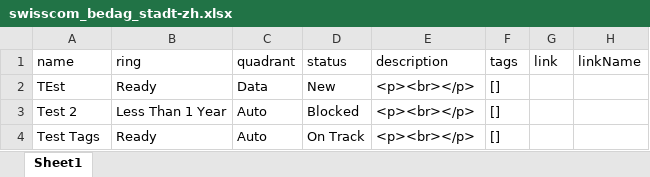
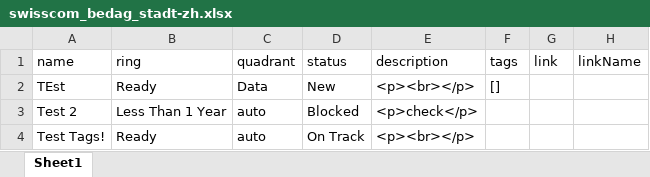
Before and after one commit to daniel-barber/excel-tech-radar, an Excel workbook: data/swisscom_bedag_stadt-zh.xlsx, sheet Sheet1, drawn as a sheet; values as stored, in another font and other column widths than the file's, no borders; the diff names each change by its address in the sheet, - before the commit and + after, or states it on an @@ line.

```diff
--- a/data/swisscom_bedag_stadt-zh.xlsx (sheet Sheet1)
+++ b/data/swisscom_bedag_stadt-zh.xlsx (sheet Sheet1)
-C3:C4 (quadrant): Auto
+C3:C4 (quadrant): auto
-E3 (description): <p><br></p>
+E3 (description): <p>check</p>
-F3:F4 (tags): []
+F3:F4 (tags): (empty)
-A4 (name): Test Tags
+A4 (name): Test Tags!
```
Also changed, not shown: 2 other files.
